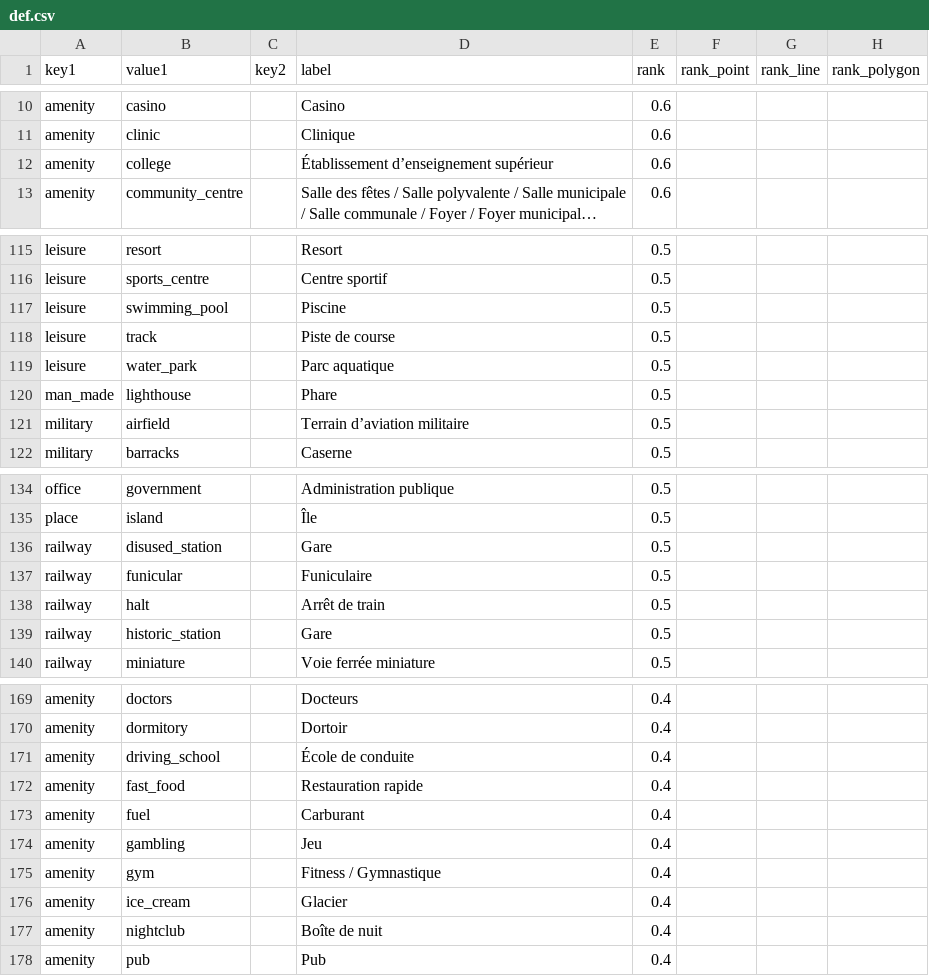
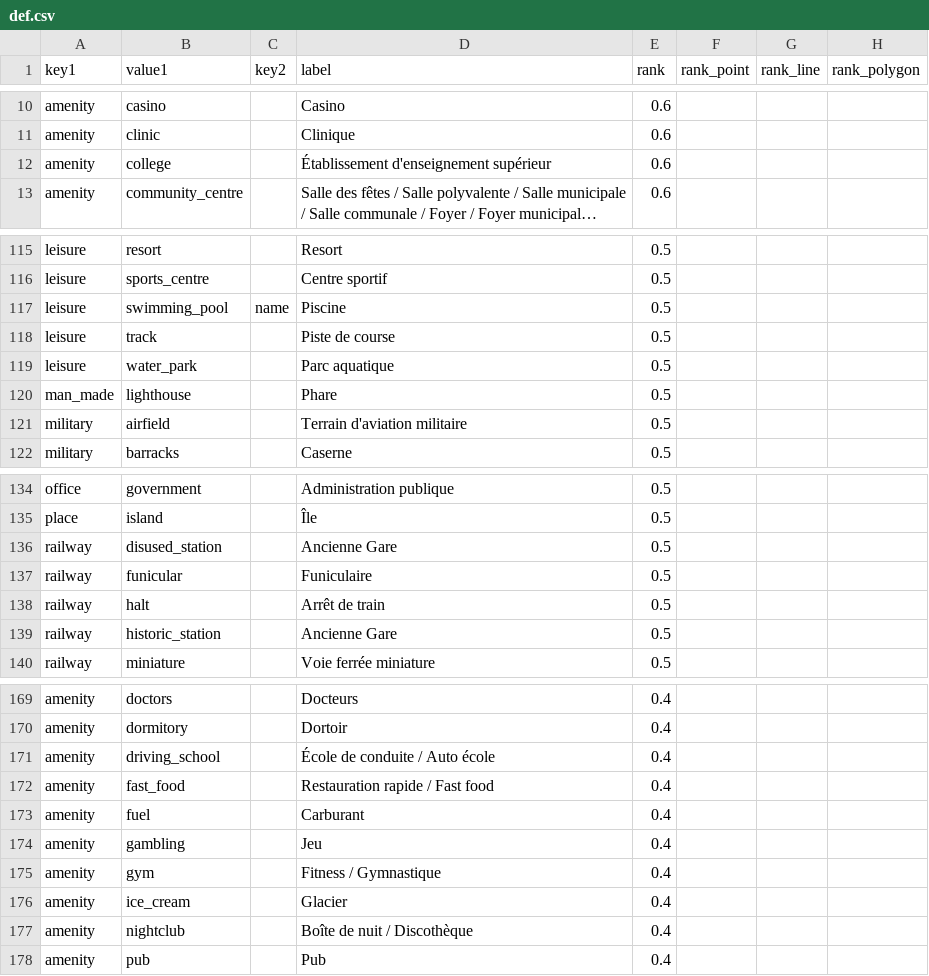
Before and after one commit to osm-fr/osmpoi4addok, a CSV file: def.csv, drawn as a sheet; only a part is shown, gaps mark what is left out; long unchanged cells end in …; the diff covers the shown part only; the diff names each change by its address in the sheet, - before the commit and + after, or states it on an @@ line.

Commit message:
amélioration libellés + piscines avec nom

```diff
--- a/def.csv
+++ b/def.csv
-D12 (label): Établissement d’enseignement supérieur
+D12 (label): Établissement d'enseignement supérieur
-C117 (key2): (empty)
+C117 (key2): name
-D121 (label): Terrain d’aviation militaire
+D121 (label): Terrain d'aviation militaire
-D136 (label): Gare
+D136 (label): Ancienne Gare
-D139 (label): Gare
+D139 (label): Ancienne Gare
-D171 (label): École de conduite
+D171 (label): École de conduite / Auto école
-D172 (label): Restauration rapide
+D172 (label): Restauration rapide / Fast food
-D177 (label): Boîte de nuit
+D177 (label): Boîte de nuit / Discothèque
```
Also changed, not shown: 16 edited cells elsewhere in this file.
